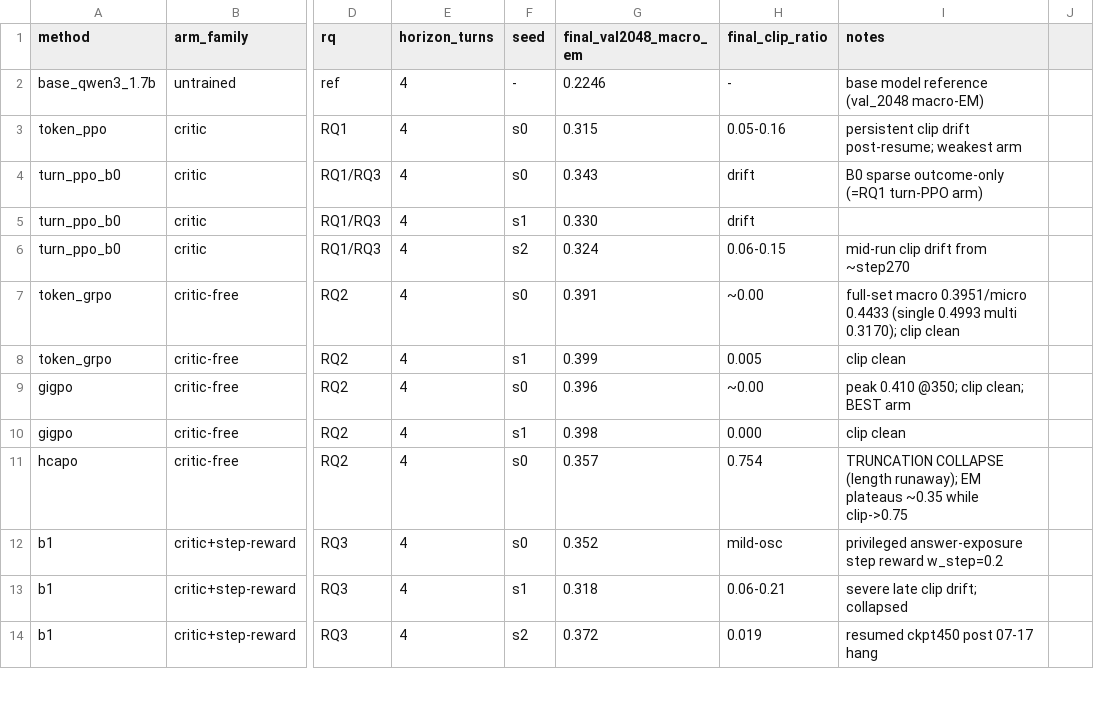
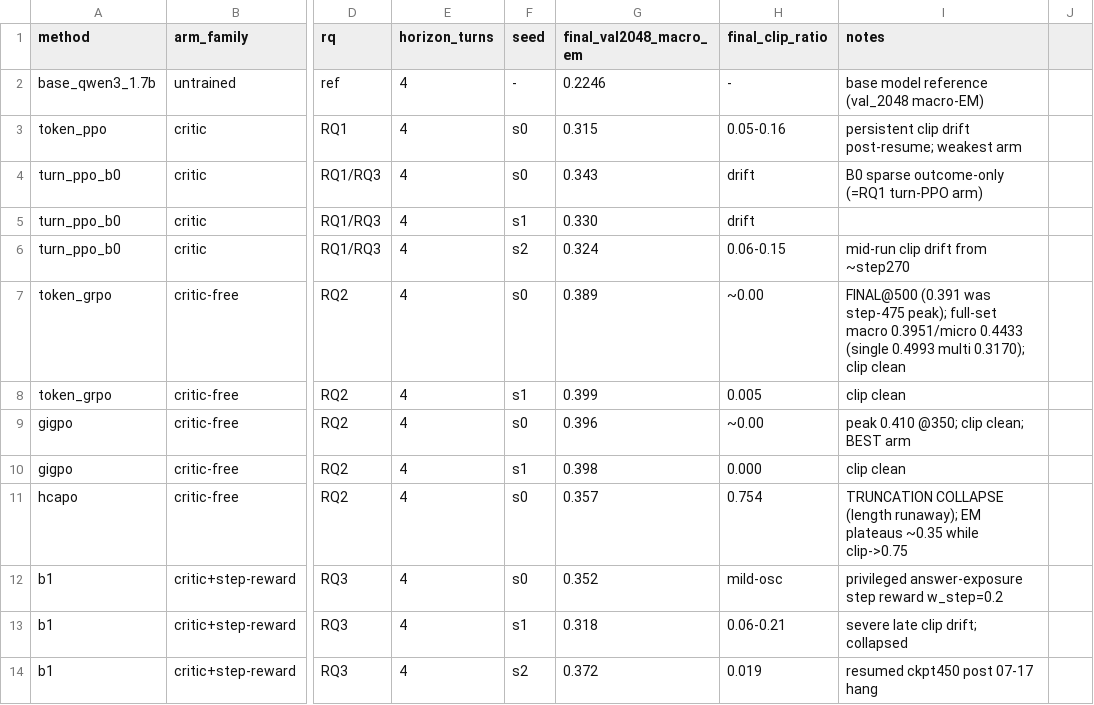
Before and after one commit to RainyFields/Agentic-RL-CA, a CSV file: analysis/wave1_results.csv, drawn as a sheet; only a part is shown, gaps mark what is left out; the diff names each change by its address in the sheet, - before the commit and + after, or states it on an @@ line.

```diff
--- a/analysis/wave1_results.csv
+++ b/analysis/wave1_results.csv
-G7 (final_val2048_macro_em): 0.391
+G7 (final_val2048_macro_em): 0.389
-I7 (notes): full-set macro…
+I7 (notes): FINAL@500 (0.391 was step-475 peak); full-set macro…
```
Also changed, not shown: 44 other files.
